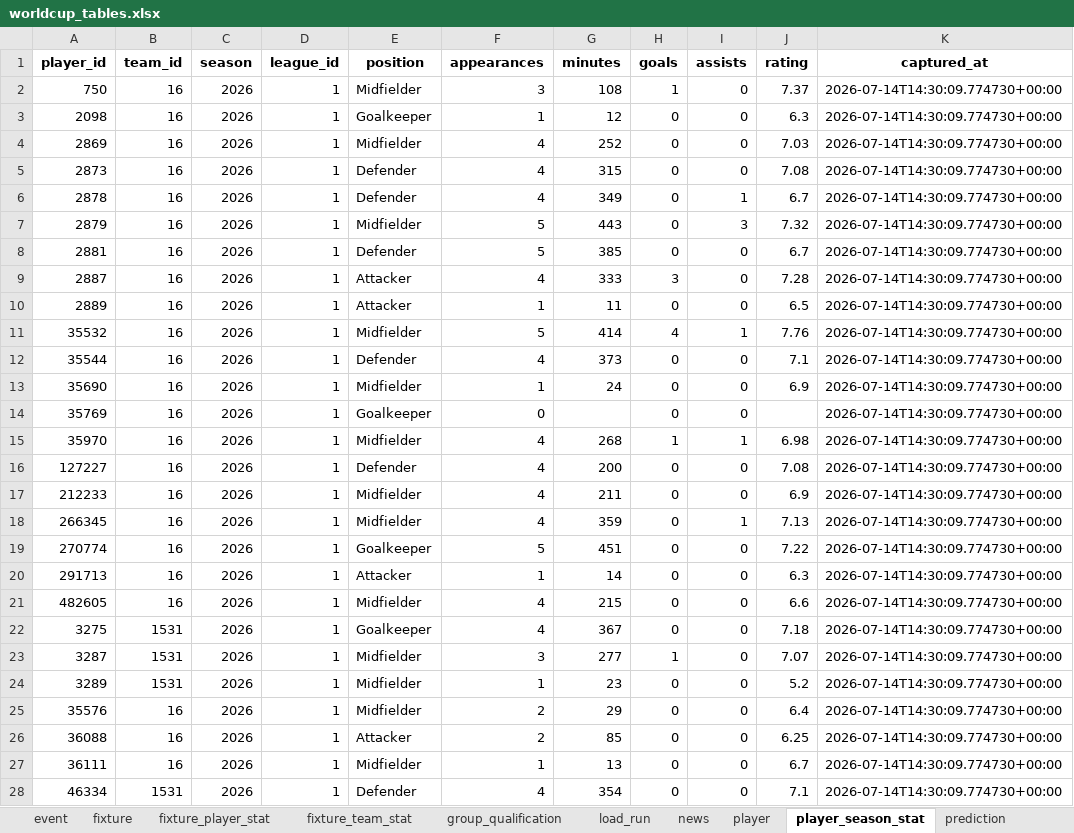
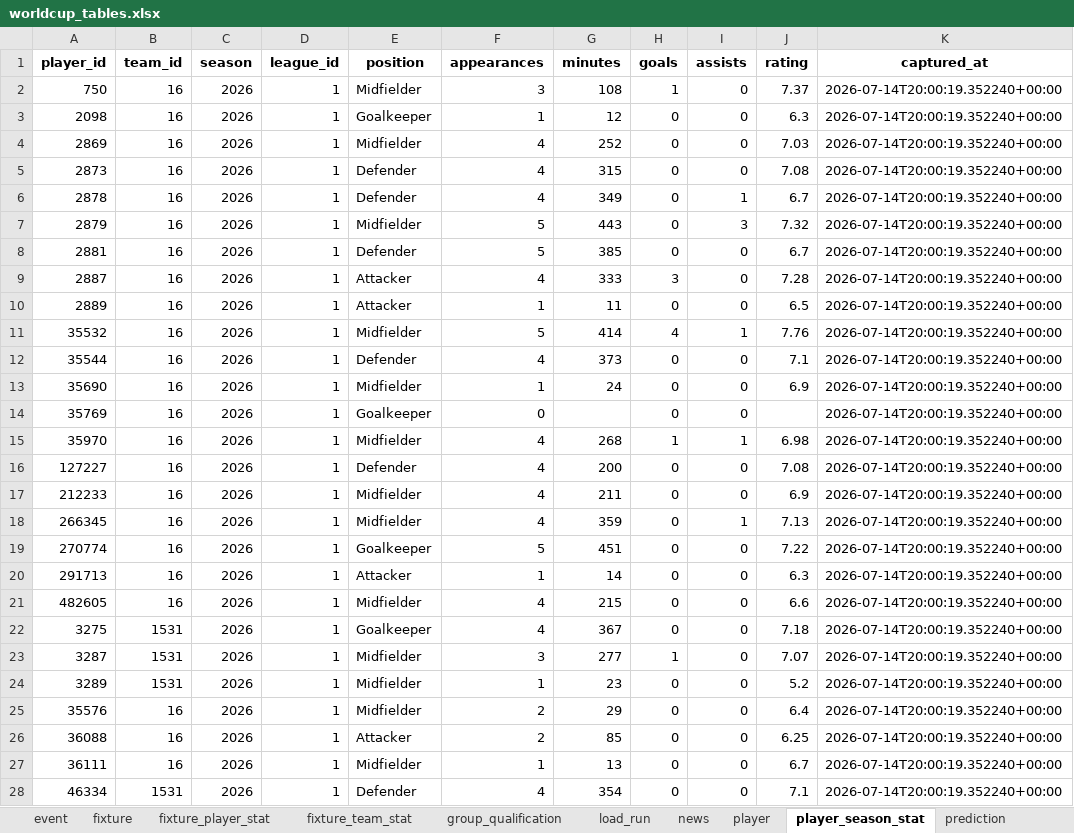
Before and after one commit to marc4data/world-cup-2026, an Excel workbook: reports/worldcup_tables.xlsx, sheet player_season_stat, drawn as a sheet; only a part is shown; values as stored, in another font and other column widths than the file's, no borders; the diff covers the shown part only; the diff names each change by its address in the sheet, - before the commit and + after, or states it on an @@ line.

Commit message:
data: local ETL refresh (2026-07-14T20:00Z) [skip ci]

```diff
--- a/reports/worldcup_tables.xlsx (sheet player_season_stat)
+++ b/reports/worldcup_tables.xlsx (sheet player_season_stat)
-K2:K28 (captured_at): 2026-07-14T14:30:09.774730+00:00
+K2:K28 (captured_at): 2026-07-14T20:00:19.352240+00:00
```
Also changed, not shown: 1225 edited cells elsewhere in this sheet, sheet group_qualification, sheet weather_forecast, sheet load_run, sheet fixture, 7 other files.
